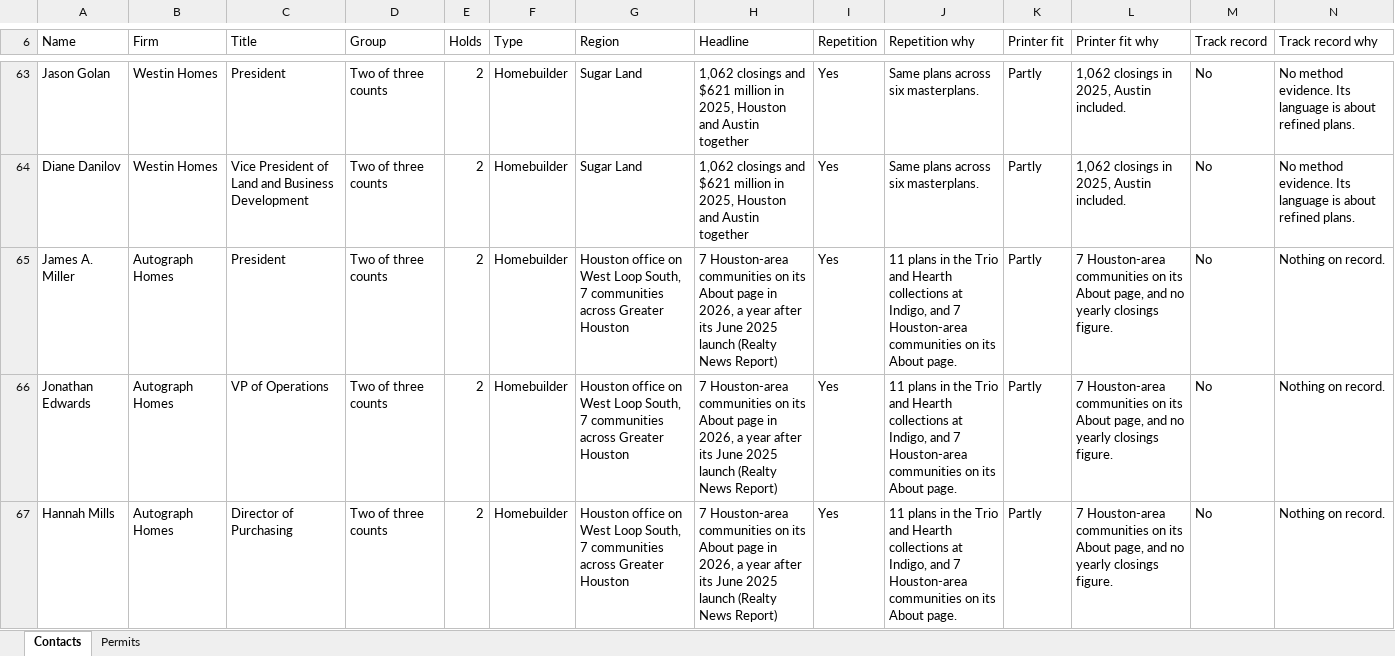
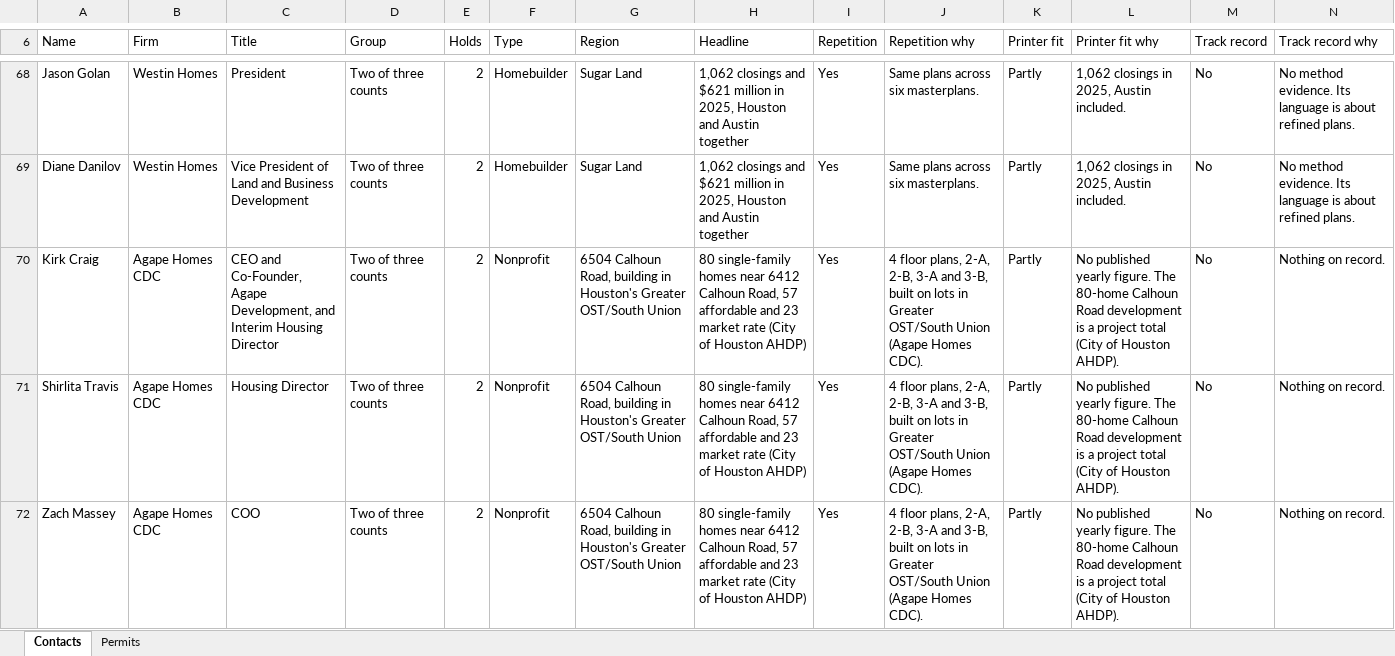
Before and after one commit to ibarzabalhec/houston-3d-rolodex, an Excel workbook: ICON_Greater_Houston_Rolodex.xlsx, sheet Contacts, drawn as a sheet; only a part is shown, gaps mark what is left out; the shorter side is filled out with more unchanged rows; values as stored, in another font and other column widths than the file's, no cell formats; rows hold the shown columns only; the diff covers the shown part only; the diff names each change by its address in the sheet, - before the commit and + after, or states it on an @@ line.

```diff
--- a/ICON_Greater_Houston_Rolodex.xlsx (sheet Contacts)
+++ b/ICON_Greater_Houston_Rolodex.xlsx (sheet Contacts)
+row 70: Kirk Craig | Agape Homes CDC | CEO and Co-Founder, Agape Development, and Interim Housing Director | Two of three counts | 2 | Nonprofit | 6504 Calhoun Road, building in Houston's Greater OST/South Union | 80 single-family homes near 6412 Calhoun Road, 57 affordable and 23 market rate (City of Houston AHDP) | Yes | 4 floor plans, 2-A, 2-B, 3-A and 3-B, built on lots in Greater OST/South Union (Agape Homes CDC). | Partly | No published yearly figure. The 80-home Calhoun Road development is a project total (City of Houston AHDP). | No | Nothing on record.
+row 71: Shirlita Travis | Agape Homes CDC | Housing Director | Two of three counts | 2 | Nonprofit | 6504 Calhoun Road, building in Houston's Greater OST/South Union | 80 single-family homes near 6412 Calhoun Road, 57 affordable and 23 market rate (City of Houston AHDP) | Yes | 4 floor plans, 2-A, 2-B, 3-A and 3-B, built on lots in Greater OST/South Union (Agape Homes CDC). | Partly | No published yearly figure. The 80-home Calhoun Road development is a project total (City of Houston AHDP). | No | Nothing on record.
+row 72: Zach Massey | Agape Homes CDC | COO | Two of three counts | 2 | Nonprofit | 6504 Calhoun Road, building in Houston's Greater OST/South Union | 80 single-family homes near 6412 Calhoun Road, 57 affordable and 23 market rate (City of Houston AHDP) | Yes | 4 floor plans, 2-A, 2-B, 3-A and 3-B, built on lots in Greater OST/South Union (Agape Homes CDC). | Partly | No published yearly figure. The 80-home Calhoun Road development is a project total (City of Houston AHDP). | No | Nothing on record.
```
Also changed, not shown: 8 added rows and 3 edited cells elsewhere in this sheet, cell formats, 3 other files.
